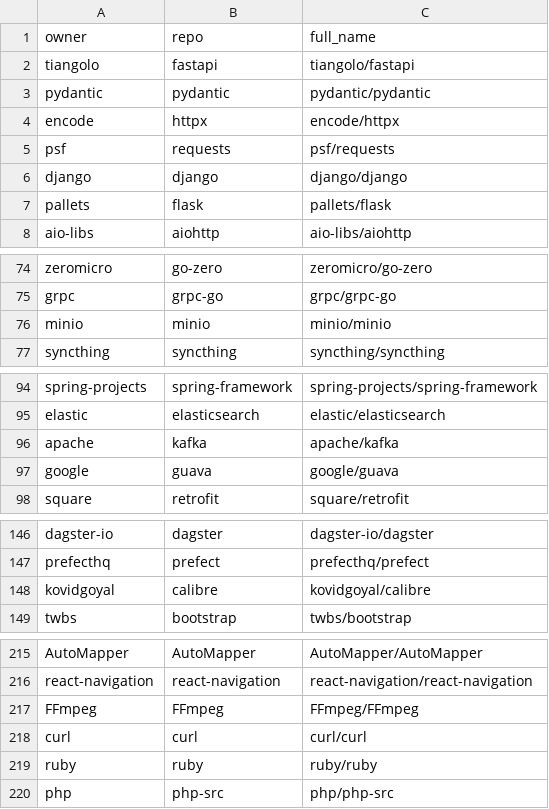
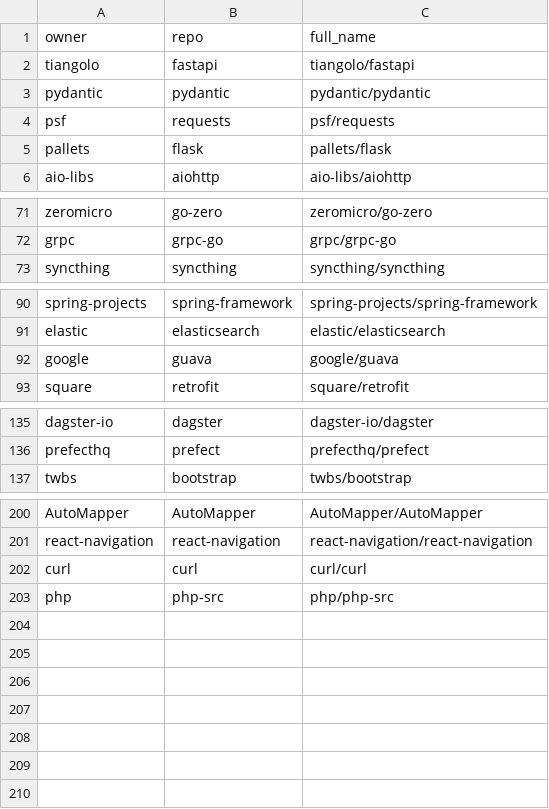
Before and after one commit to iftekhar-ifat/op3nsrc, a CSV file: data/repo_list.csv, drawn as a sheet; only a part is shown, gaps mark what is left out; the diff covers the shown part only.

```diff
--- a/data/repo_list.csv
+++ b/data/repo_list.csv
@@ -3,5 +3,3 @@ tiangolo,fastapi,tiangolo/fastapi
 pydantic,pydantic,pydantic/pydantic
-encode,httpx,encode/httpx
 psf,requests,psf/requests
-django,django,django/django
 pallets,flask,pallets/flask
@@ -75,3 +72,2 @@ zeromicro,go-zero,zeromicro/go-zero
 grpc,grpc-go,grpc/grpc-go
-minio,minio,minio/minio
 syncthing,syncthing,syncthing/syncthing
@@ -95,3 +91,2 @@ spring-projects,spring-framework,spring-projects/spring-framework
 elastic,elasticsearch,elastic/elasticsearch
-apache,kafka,apache/kafka
 google,guava,google/guava
@@ -147,3 +136,2 @@ dagster-io,dagster,dagster-io/dagster
 prefecthq,prefect,prefecthq/prefect
-kovidgoyal,calibre,kovidgoyal/calibre
 twbs,bootstrap,twbs/bootstrap
@@ -216,5 +201,3 @@ AutoMapper,AutoMapper,AutoMapper/AutoMapper
 react-navigation,react-navigation,react-navigation/react-navigation
-FFmpeg,FFmpeg,FFmpeg/FFmpeg
 curl,curl,curl/curl
-ruby,ruby,ruby/ruby
 php,php-src,php/php-src
```
Also changed, not shown: 10 removed rows elsewhere in this file, 10 other files.
